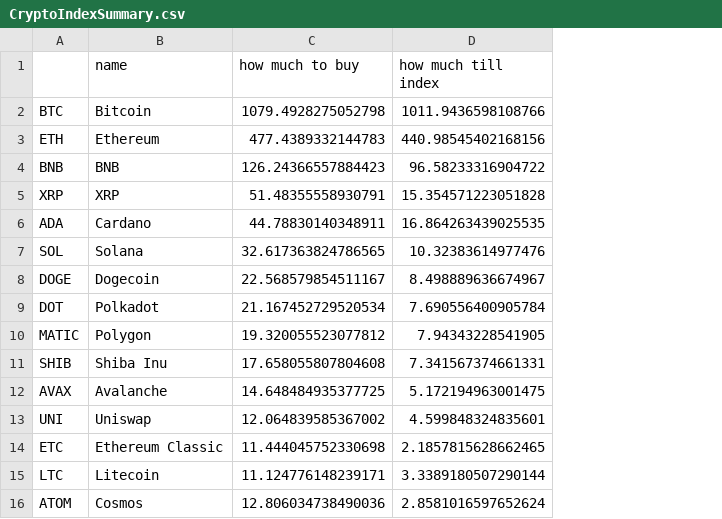
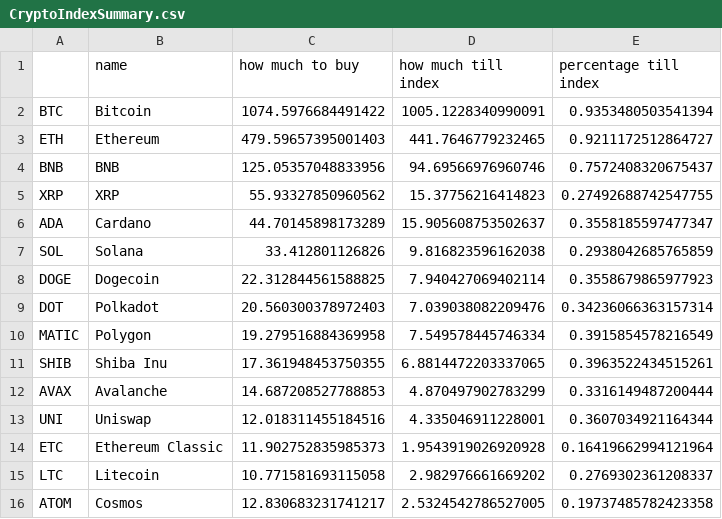
Before and after one commit to Eroica32/Crypto-Index-Tracker, a CSV file: CryptoIndexSummary.csv, drawn as a sheet; only a part is shown; the diff covers the shown part only; the diff names each change by its address in the sheet, - before the commit and + after, or states it on an @@ line.

```diff
--- a/CryptoIndexSummary.csv
+++ b/CryptoIndexSummary.csv
+column E (percentage till index), rows 2-16: 0.9353480503541394 | 0.9211172512864727 | 0.7572408320675437 | 0.27492688742547755 | 0.3558185597477347 | 0.2938042685765859 | 0.3558679865977923 | 0.34236066363157314 | 0.3915854578216549 | 0.3963522434515261 | 0.3316149487200444 | 0.3607034921164344 | 0.16419662994121964 | 0.2769302361208337 | 0.19737485782423358
-C2 (how much to buy): 1079.4928275052798
+C2 (how much to buy): 1074.5976684491422
-D2 (how much till index): 1011.9436598108766
+D2 (how much till index): 1005.1228340990091
-C3 (how much to buy): 477.4389332144783
+C3 (how much to buy): 479.59657395001403
-D3 (how much till index): 440.98545402168156
+D3 (how much till index): 441.7646779232465
-C4 (how much to buy): 126.24366557884423
+C4 (how much to buy): 125.05357048833956
-D4 (how much till index): 96.58233316904722
+D4 (how much till index): 94.69566976960746
-C5 (how much to buy): 51.48355558930791
+C5 (how much to buy): 55.93327850960562
-D5 (how much till index): 15.354571223051828
+D5 (how much till index): 15.37756216414823
-C6 (how much to buy): 44.78830140348911
+C6 (how much to buy): 44.70145898173289
-D6 (how much till index): 16.864263439025535
+D6 (how much till index): 15.905608753502637
-C7 (how much to buy): 32.617363824786565
+C7 (how much to buy): 33.412801126826
-D7 (how much till index): 10.32383614977476
+D7 (how much till index): 9.816823596162038
-C8 (how much to buy): 22.568579854511167
+C8 (how much to buy): 22.312844561588825
-D8 (how much till index): 8.498889636674967
+D8 (how much till index): 7.940427069402114
-C9 (how much to buy): 21.167452729520534
+C9 (how much to buy): 20.560300378972403
-D9 (how much till index): 7.690556400905784
+D9 (how much till index): 7.039038082209476
-C10 (how much to buy): 19.320055523077812
+C10 (how much to buy): 19.279516884369958
-D10 (how much till index): 7.94343228541905
+D10 (how much till index): 7.549578445746334
-C11 (how much to buy): 17.658055807804608
+C11 (how much to buy): 17.361948453750355
-D11 (how much till index): 7.341567374661331
+D11 (how much till index): 6.8814472203337065
-C12 (how much to buy): 14.648484935377725
+C12 (how much to buy): 14.687208527788853
-D12 (how much till index): 5.172194963001475
+D12 (how much till index): 4.870497902783299
-C13 (how much to buy): 12.064839585367002
+C13 (how much to buy): 12.018311455184516
-D13 (how much till index): 4.599848324835601
+D13 (how much till index): 4.335046911228001
-C14 (how much to buy): 11.444045752330698
+C14 (how much to buy): 11.902752835985373
-D14 (how much till index): 2.1857815628662465
+D14 (how much till index): 1.9543919026920928
-C15 (how much to buy): 11.124776148239171
+C15 (how much to buy): 10.771581693115058
-D15 (how much till index): 3.3389180507290144
+D15 (how much till index): 2.982976661669202
-C16 (how much to buy): 12.806034738490036
+C16 (how much to buy): 12.830683231741217
-D16 (how much till index): 2.8581016597652624
+D16 (how much till index): 2.5324542786527005
```
Also changed, not shown: 12 edited cells elsewhere in this file, UpdatedCoinInformation.csv, 5 other files.
